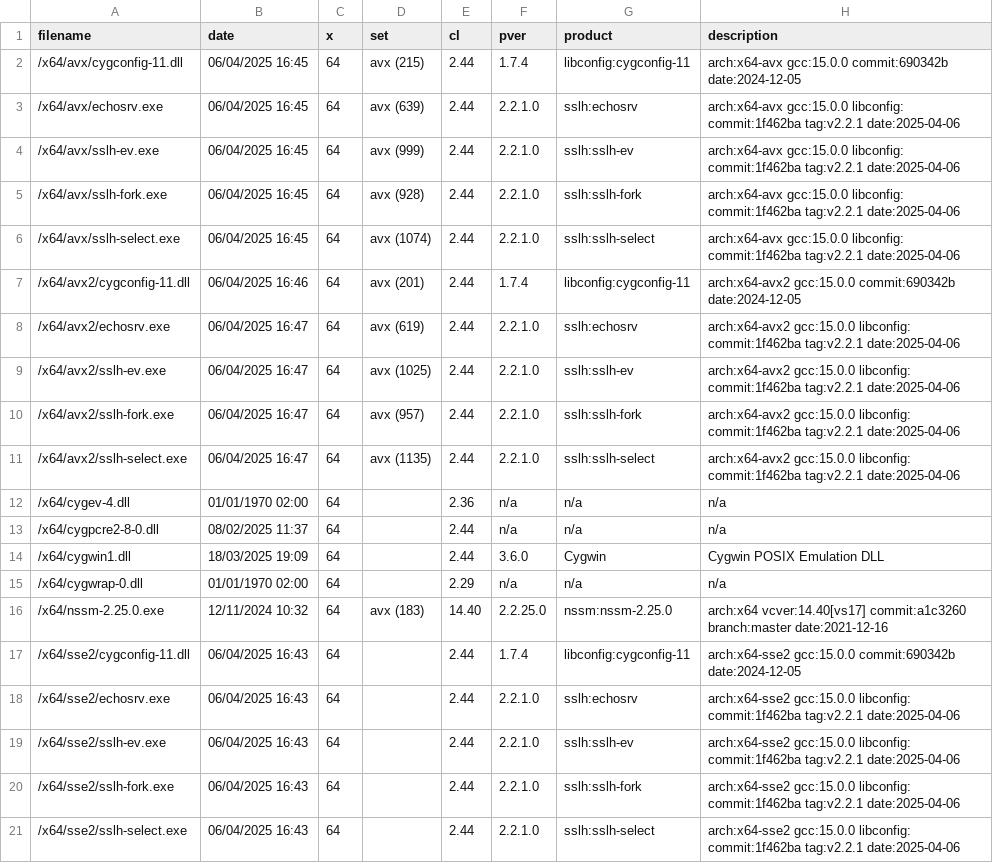
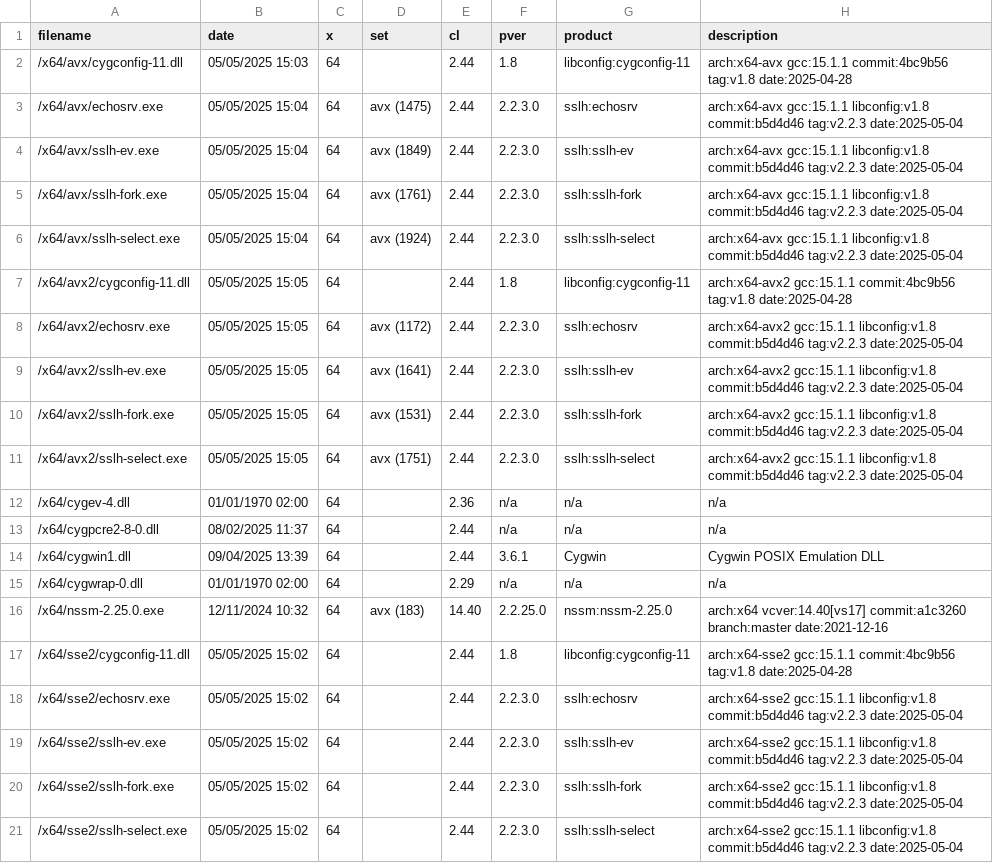
Before and after one commit to nono303/sslh, a CSV file: bininfo.csv, drawn as a sheet.

Commit message:
2.2.3 * libconfig: 1.7.4 > 1.8 * cygwin: 3.6.0 > 3.6.1 * gcc: 15.0.0 > 15.1.1

```diff
--- a/bininfo.csv
+++ b/bininfo.csv
@@ -1,21 +1,21 @@
 filename;date;x;set;cl;pver;product;description
-/x64/avx/cygconfig-11.dll;06/04/2025 16:45;64;avx (215);2.44;1.7.4;libconfig:cygconfig-11;arch:x64-avx gcc:15.0.0 commit:690342b date:2024-12-05
-/x64/avx/echosrv.exe;06/04/2025 16:45;64;avx (639);2.44;2.2.1.0;sslh:echosrv;arch:x64-avx gcc:15.0.0 libconfig: commit:1f462ba tag:v2.2.1 date:2025-04-06
-/x64/avx/sslh-ev.exe;06/04/2025 16:45;64;avx (999);2.44;2.2.1.0;sslh:sslh-ev;arch:x64-avx gcc:15.0.0 libconfig: commit:1f462ba tag:v2.2.1 date:2025-04-06
-/x64/avx/sslh-fork.exe;06/04/2025 16:45;64;avx (928);2.44;2.2.1.0;sslh:sslh-fork;arch:x64-avx gcc:15.0.0 libconfig: commit:1f462ba tag:v2.2.1 date:2025-04-06
-/x64/avx/sslh-select.exe;06/04/2025 16:45;64;avx (1074);2.44;2.2.1.0;sslh:sslh-select;arch:x64-avx gcc:15.0.0 libconfig: commit:1f462ba tag:v2.2.1 date:2025-04-06
-/x64/avx2/cygconfig-11.dll;06/04/2025 16:46;64;avx (201);2.44;1.7.4;libconfig:cygconfig-11;arch:x64-avx2 gcc:15.0.0 commit:690342b date:2024-12-05
-/x64/avx2/echosrv.exe;06/04/2025 16:47;64;avx (619);2.44;2.2.1.0;sslh:echosrv;arch:x64-avx2 gcc:15.0.0 libconfig: commit:1f462ba tag:v2.2.1 date:2025-04-06
-/x64/avx2/sslh-ev.exe;06/04/2025 16:47;64;avx (1025);2.44;2.2.1.0;sslh:sslh-ev;arch:x64-avx2 gcc:15.0.0 libconfig: commit:1f462ba tag:v2.2.1 date:2025-04-06
-/x64/avx2/sslh-fork.exe;06/04/2025 16:47;64;avx (957);2.44;2.2.1.0;sslh:sslh-fork;arch:x64-avx2 gcc:15.0.0 libconfig: commit:1f462ba tag:v2.2.1 date:2025-04-06
-/x64/avx2/sslh-select.exe;06/04/2025 16:47;64;avx (1135);2.44;2.2.1.0;sslh:sslh-select;arch:x64-avx2 gcc:15.0.0 libconfig: commit:1f462ba tag:v2.2.1 date:2025-04-06
+/x64/avx/cygconfig-11.dll;05/05/2025 15:03;64;;2.44;1.8;libconfig:cygconfig-11;arch:x64-avx gcc:15.1.1 commit:4bc9b56 tag:v1.8 date:2025-04-28
+/x64/avx/echosrv.exe;05/05/2025 15:04;64;avx (1475);2.44;2.2.3.0;sslh:echosrv;arch:x64-avx gcc:15.1.1 libconfig:v1.8 commit:b5d4d46 tag:v2.2.3 date:2025-05-04
+/x64/avx/sslh-ev.exe;05/05/2025 15:04;64;avx (1849);2.44;2.2.3.0;sslh:sslh-ev;arch:x64-avx gcc:15.1.1 libconfig:v1.8 commit:b5d4d46 tag:v2.2.3 date:2025-05-04
+/x64/avx/sslh-fork.exe;05/05/2025 15:04;64;avx (1761);2.44;2.2.3.0;sslh:sslh-fork;arch:x64-avx gcc:15.1.1 libconfig:v1.8 commit:b5d4d46 tag:v2.2.3 date:2025-05-04
+/x64/avx/sslh-select.exe;05/05/2025 15:04;64;avx (1924);2.44;2.2.3.0;sslh:sslh-select;arch:x64-avx gcc:15.1.1 libconfig:v1.8 commit:b5d4d46 tag:v2.2.3 date:2025-05-04
+/x64/avx2/cygconfig-11.dll;05/05/2025 15:05;64;;2.44;1.8;libconfig:cygconfig-11;arch:x64-avx2 gcc:15.1.1 commit:4bc9b56 tag:v1.8 date:2025-04-28
+/x64/avx2/echosrv.exe;05/05/2025 15:05;64;avx (1172);2.44;2.2.3.0;sslh:echosrv;arch:x64-avx2 gcc:15.1.1 libconfig:v1.8 commit:b5d4d46 tag:v2.2.3 date:2025-05-04
+/x64/avx2/sslh-ev.exe;05/05/2025 15:05;64;avx (1641);2.44;2.2.3.0;sslh:sslh-ev;arch:x64-avx2 gcc:15.1.1 libconfig:v1.8 commit:b5d4d46 tag:v2.2.3 date:2025-05-04
+/x64/avx2/sslh-fork.exe;05/05/2025 15:05;64;avx (1531);2.44;2.2.3.0;sslh:sslh-fork;arch:x64-avx2 gcc:15.1.1 libconfig:v1.8 commit:b5d4d46 tag:v2.2.3 date:2025-05-04
+/x64/avx2/sslh-select.exe;05/05/2025 15:05;64;avx (1751);2.44;2.2.3.0;sslh:sslh-select;arch:x64-avx2 gcc:15.1.1 libconfig:v1.8 commit:b5d4d46 tag:v2.2.3 date:2025-05-04
 /x64/cygev-4.dll;01/01/1970 02:00;64;;2.36;n/a;n/a;n/a
 /x64/cygpcre2-8-0.dll;08/02/2025 11:37;64;;2.44;n/a;n/a;n/a
-/x64/cygwin1.dll;18/03/2025 19:09;64;;2.44;3.6.0;Cygwin;Cygwin POSIX Emulation DLL
+/x64/cygwin1.dll;09/04/2025 13:39;64;;2.44;3.6.1;Cygwin;Cygwin POSIX Emulation DLL
 /x64/cygwrap-0.dll;01/01/1970 02:00;64;;2.29;n/a;n/a;n/a
 /x64/nssm-2.25.0.exe;12/11/2024 10:32;64;avx (183);14.40;2.2.25.0;nssm:nssm-2.25.0;arch:x64 vcver:14.40[vs17] commit:a1c3260 branch:master date:2021-12-16
-/x64/sse2/cygconfig-11.dll;06/04/2025 16:43;64;;2.44;1.7.4;libconfig:cygconfig-11;arch:x64-sse2 gcc:15.0.0 commit:690342b date:2024-12-05
-/x64/sse2/echosrv.exe;06/04/2025 16:43;64;;2.44;2.2.1.0;sslh:echosrv;arch:x64-sse2 gcc:15.0.0 libconfig: commit:1f462ba tag:v2.2.1 date:2025-04-06
-/x64/sse2/sslh-ev.exe;06/04/2025 16:43;64;;2.44;2.2.1.0;sslh:sslh-ev;arch:x64-sse2 gcc:15.0.0 libconfig: commit:1f462ba tag:v2.2.1 date:2025-04-06
-/x64/sse2/sslh-fork.exe;06/04/2025 16:43;64;;2.44;2.2.1.0;sslh:sslh-fork;arch:x64-sse2 gcc:15.0.0 libconfig: commit:1f462ba tag:v2.2.1 date:2025-04-06
-/x64/sse2/sslh-select.exe;06/04/2025 16:43;64;;2.44;2.2.1.0;sslh:sslh-select;arch:x64-sse2 gcc:15.0.0 libconfig: commit:1f462ba tag:v2.2.1 date:2025-04-06
+/x64/sse2/cygconfig-11.dll;05/05/2025 15:02;64;;2.44;1.8;libconfig:cygconfig-11;arch:x64-sse2 gcc:15.1.1 commit:4bc9b56 tag:v1.8 date:2025-04-28
+/x64/sse2/echosrv.exe;05/05/2025 15:02;64;;2.44;2.2.3.0;sslh:echosrv;arch:x64-sse2 gcc:15.1.1 libconfig:v1.8 commit:b5d4d46 tag:v2.2.3 date:2025-05-04
+/x64/sse2/sslh-ev.exe;05/05/2025 15:02;64;;2.44;2.2.3.0;sslh:sslh-ev;arch:x64-sse2 gcc:15.1.1 libconfig:v1.8 commit:b5d4d46 tag:v2.2.3 date:2025-05-04
+/x64/sse2/sslh-fork.exe;05/05/2025 15:02;64;;2.44;2.2.3.0;sslh:sslh-fork;arch:x64-sse2 gcc:15.1.1 libconfig:v1.8 commit:b5d4d46 tag:v2.2.3 date:2025-05-04
+/x64/sse2/sslh-select.exe;05/05/2025 15:02;64;;2.44;2.2.3.0;sslh:sslh-select;arch:x64-sse2 gcc:15.1.1 libconfig:v1.8 commit:b5d4d46 tag:v2.2.3 date:2025-05-04
```
Also changed, not shown: 17 other files.
